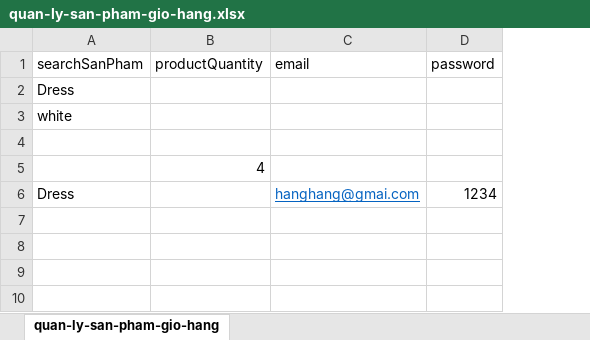
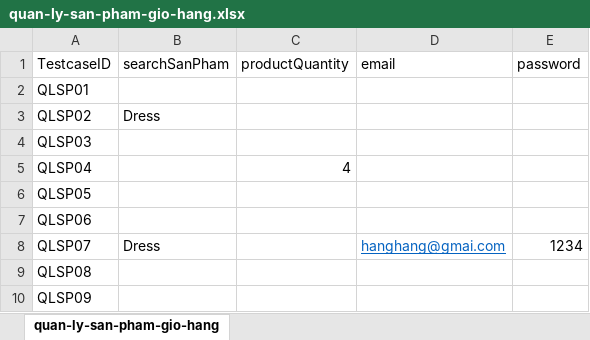
Before and after one commit to chuotbeotester/Katalon092025, an Excel workbook: assignment/tran-thi-hang/assigment-webui/Data Files/excel-data/quan-ly-san-pham-gio-hang.xlsx, sheet quan-ly-san-pham-gio-hang, drawn as a sheet; values as stored, in another font and other column widths than the file's, no borders; removed rows and columns are numbered as before the commit, all else as after; the diff names each change by its address in the sheet, - before the commit and + after, or states it on an @@ line.

Commit message:
update bai tap assignment hoan chinh

```diff
--- a/assignment/tran-thi-hang/assigment-webui/Data Files/excel-data/quan-ly-san-pham-gio-hang.xlsx (sheet quan-ly-san-pham-gio-hang)
+++ b/assignment/tran-thi-hang/assigment-webui/Data Files/excel-data/quan-ly-san-pham-gio-hang.xlsx (sheet quan-ly-san-pham-gio-hang)
+column A (TestcaseID), rows 3-5: QLSP02 | QLSP03 | QLSP04; row 8: QLSP07
+row 2: QLSP01
-row 3: white
+row 6: QLSP05
+row 7: QLSP06
+row 9: QLSP08
+row 10: QLSP09
```
Also changed, not shown: assignment/tran-thi-hang/assigment-webui/Data Files/excel-data/dat-hang-thanh-toan.xlsx, assignment/tran-thi-hang/assigment-webui/Data Files/excel-data/quan-ly-tai-khoan.xlsx, 34 other files.
